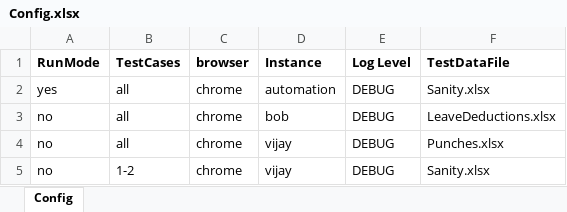
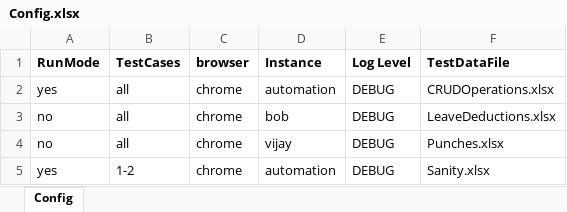
Before and after one commit to sandeepdoddi14/yetendra, an Excel workbook: attendance/src/main/resources/Config.xlsx, sheet Config, drawn as a sheet; values as stored, in another font and other column widths than the file's, no borders; the diff names each change by its address in the sheet, - before the commit and + after, or states it on an @@ line.

```diff
--- a/attendance/src/main/resources/Config.xlsx (sheet Config)
+++ b/attendance/src/main/resources/Config.xlsx (sheet Config)
-F2 (TestDataFile): Sanity.xlsx
+F2 (TestDataFile): CRUDOperations.xlsx
-A5 (RunMode): no
+A5 (RunMode): yes
-D5 (Instance): vijay
+D5 (Instance): automation
```
Also changed, not shown: 15 other files.
